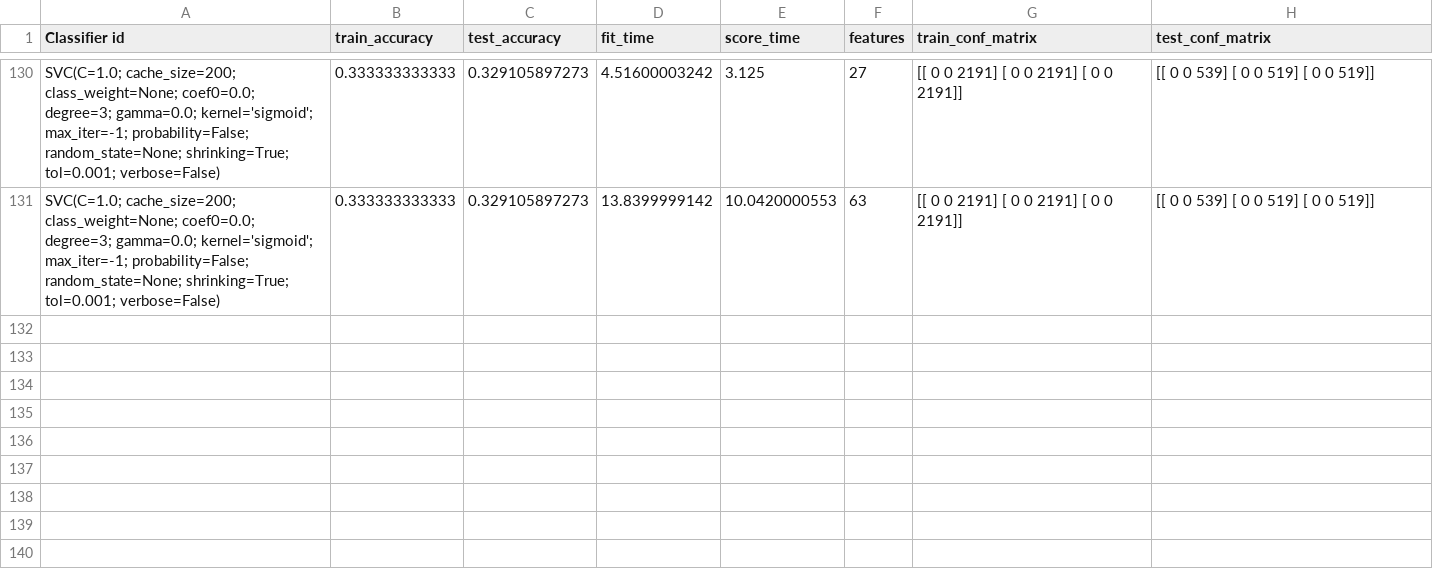
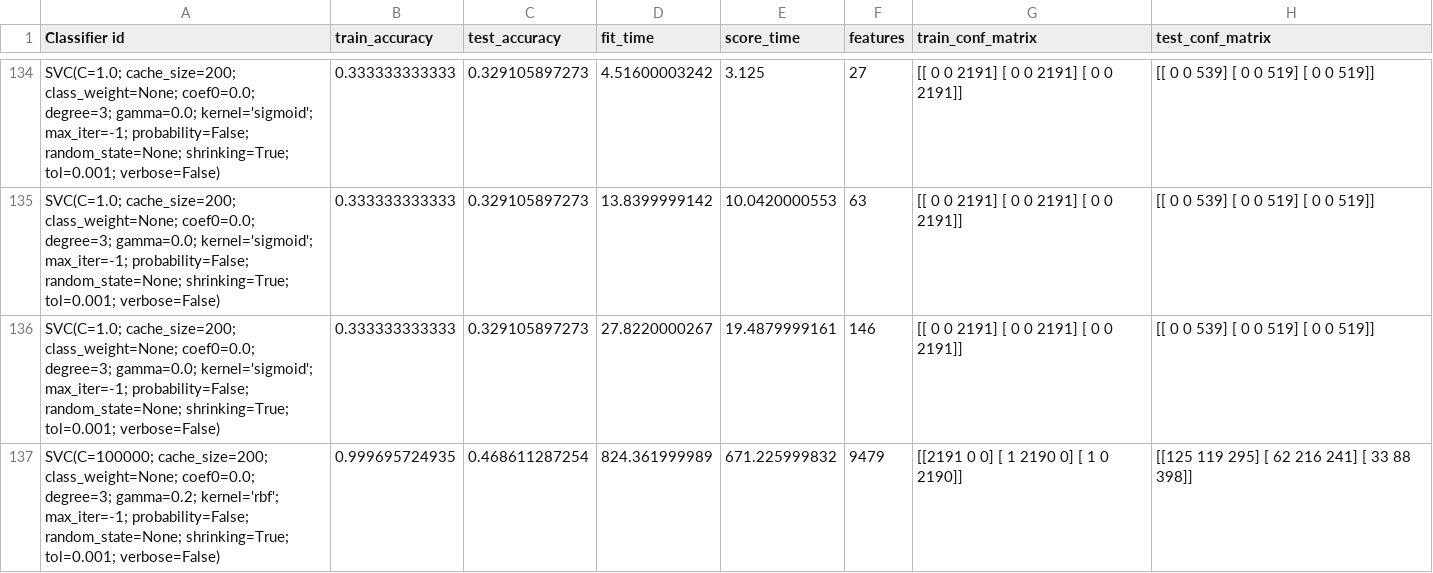
Before and after one commit to HarrieO/Natural-Language-Processing-1, a CSV file: results/M4_baseline_results.csv, drawn as a sheet; only a part is shown, gaps mark what is left out; the diff covers the shown part only.

Commit message:
Demo, baseline and results

```diff
--- a/results/M4_baseline_results.csv
+++ b/results/M4_baseline_results.csv
@@ -131 +135,3 @@
 "SVC(C=1.0; cache_size=200; class_weight=None; coef0=0.0; degree=3; gamma=0.0; kernel='sigmoid'; max_iter=-1; probability=False; random_state=None; shrinking=True; tol=0.001; verbose=False)",0.333333333333,0.329105897273,13.8399999142,10.0420000553,63,[[   0    0 2191]  [   0    0 2191]  [   0    0 2191]],[[  0   0 539]  [  0   0 519]  [  0   0 519]]
+"SVC(C=1.0; cache_size=200; class_weight=None; coef0=0.0; degree=3; gamma=0.0; kernel='sigmoid'; max_iter=-1; probability=False; random_state=None; shrinking=True; tol=0.001; verbose=False)",0.333333333333,0.329105897273,27.8220000267,19.4879999161,146,[[   0    0 2191]  [   0    0 2191]  [   0    0 2191]],[[  0   0 539]  [  0   0 519]  [  0   0 519]]
+"SVC(C=100000; cache_size=200; class_weight=None; coef0=0.0; degree=3; gamma=0.2; kernel='rbf'; max_iter=-1; probability=False; random_state=None; shrinking=True; tol=0.001; verbose=False)",0.999695724935,0.468611287254,824.361999989,671.225999832,9479,[[2191    0    0]  [   1 2190    0]  [   1    0 2190]],[[125 119 295]  [ 62 216 241]  [ 33  88 398]]
```
Also changed, not shown: 5 added rows elsewhere in this file, 2 other files.
